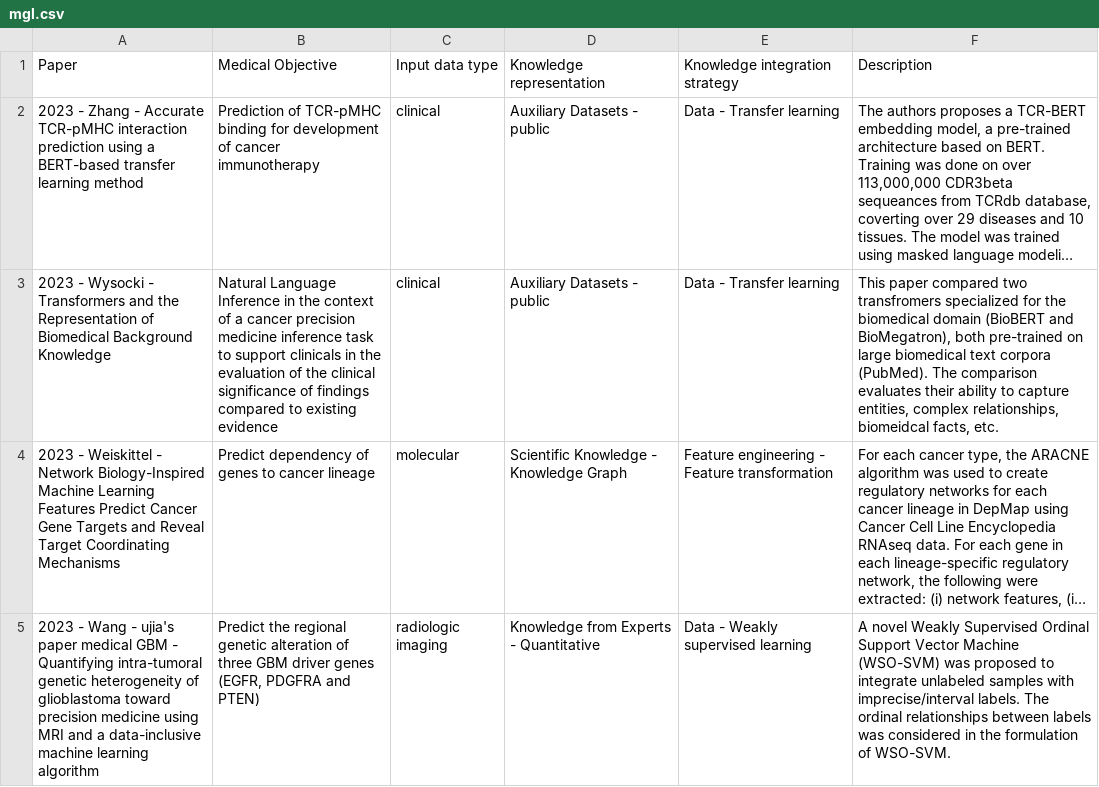
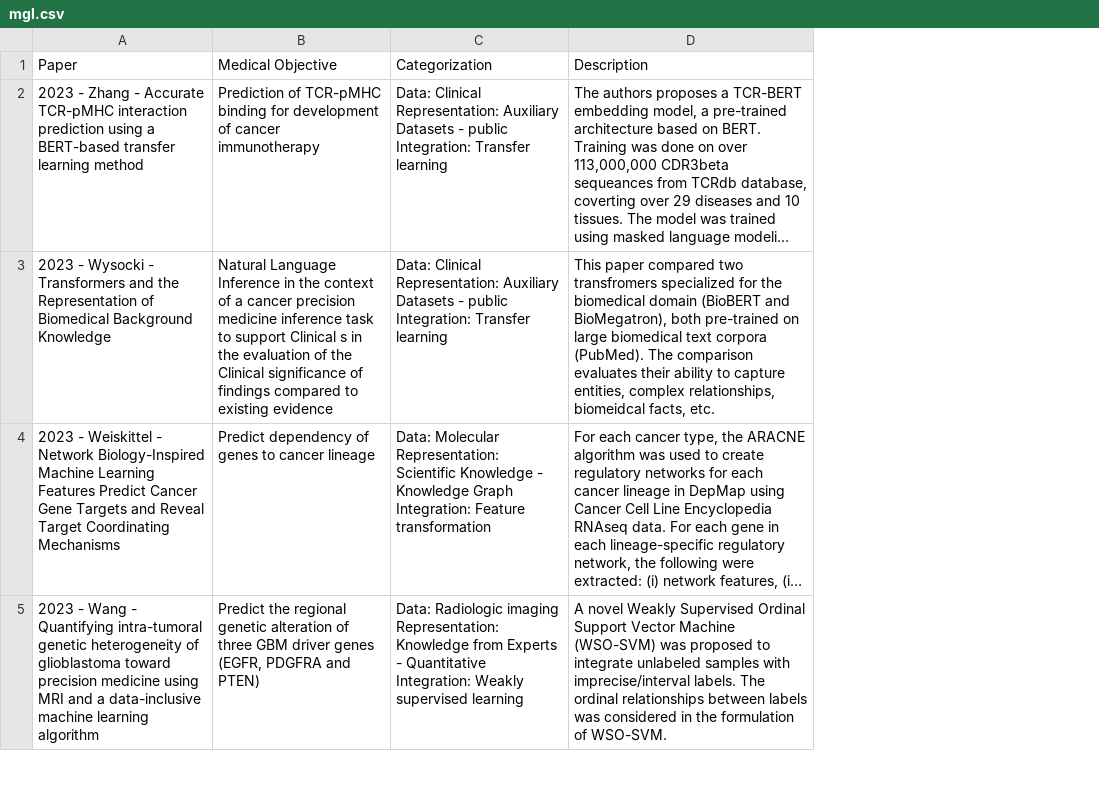
Before and after one commit to lingchm/kinformed-machine-learning-cancer, a CSV file: _data/mgl.csv, drawn as a sheet; only a part is shown; long unchanged cells end in …; removed rows and columns are numbered as before the commit, all else as after; ↵ is a line break in a cell; the diff covers the shown part only; the diff names each change by its address in the sheet, - before the commit and + after, or states it on an @@ line.

Commit message:
updated table format

```diff
--- a/_data/mgl.csv
+++ b/_data/mgl.csv
-column C (Input data type), rows 2-5: clinical | clinical | molecular | radiologic imaging
-column D (Knowledge representation), rows 2-5: Auxiliary Datasets - public | Auxiliary Datasets - public | Scientific Knowledge - Knowledge Graph | Knowledge from Experts - Quantitative
-column E (Knowledge integration strategy), rows 2-5: Data - Transfer learning | Data - Transfer learning | Feature engineering - Feature transformation | Data - Weakly supervised learning
+column C (Categorization), rows 2-5: Data: Clinical ↵ Representation: Auxiliary Datasets - public ↵ Integration: Transfer learning | Data: Clinical ↵ Representation: Auxiliary Datasets - public ↵ Integration: Transfer learning | Data: Molecular ↵ Representation: Scientific Knowledge - Knowledge Graph ↵ Integration: Feature transformation | Data: Radiologic imaging ↵ Representation: Knowledge from Experts - Quantitative ↵ Integration: Weakly supervised learning
-B3 (Medical Objective): …to support clinicals in the evaluation of the clinical significance of…
+B3 (Medical Objective): …to support Clinical s in the evaluation of the Clinical significance of…
-A5 (Paper): …Wang - ujia's paper medical GBM - Quantifying intra-tumoral…
+A5 (Paper): …Wang - Quantifying intra-tumoral…
```
Also changed, not shown: 41 edited cells elsewhere in this file, 21 other files.
